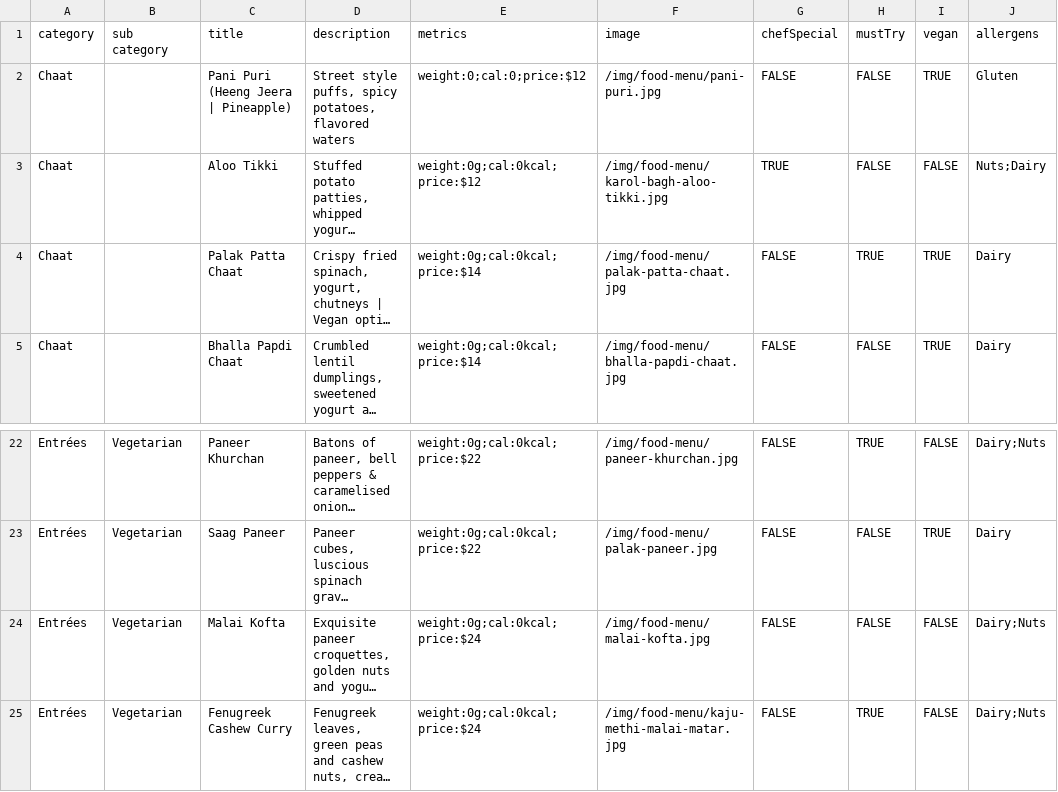
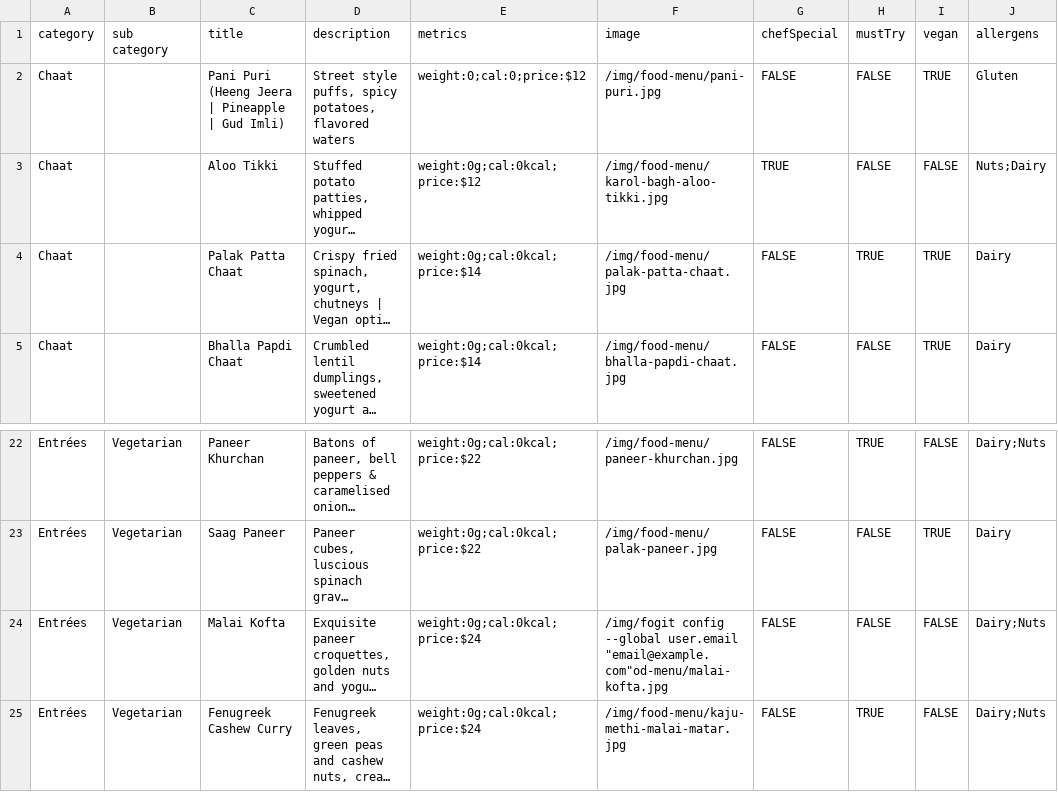
Before and after one commit to pritishraj04/delhi-lounge-new-menu, a CSV file: public/data/food-menu.csv, drawn as a sheet; only a part is shown, gaps mark what is left out; long unchanged cells end in …; the diff names each change by its address in the sheet, - before the commit and + after, or states it on an @@ line.

Commit message:
Gud Imli

```diff
--- a/public/data/food-menu.csv
+++ b/public/data/food-menu.csv
-C2 (title): Pani Puri (Heeng Jeera | Pineapple)
+C2 (title): Pani Puri (Heeng Jeera | Pineapple | Gud Imli)
-F24 (image): /img/food-menu/malai-kofta.jpg
+F24 (image): /img/fogit config --global user.email "email@example.com"od-menu/malai-kofta.jpg
```
